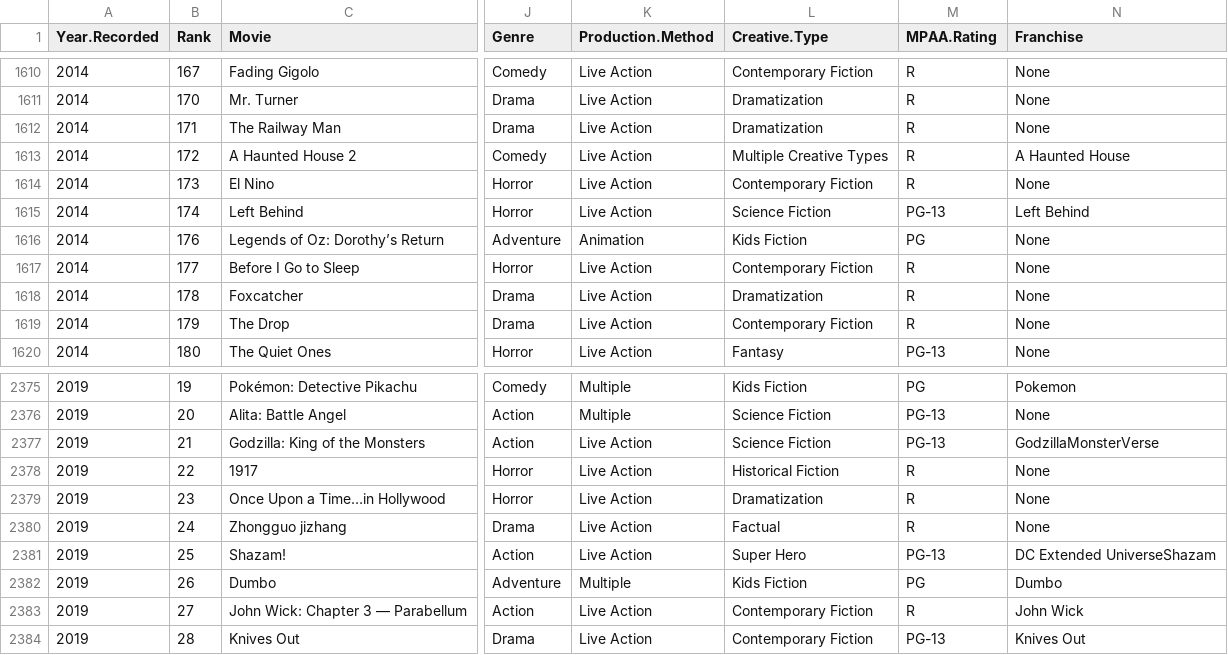
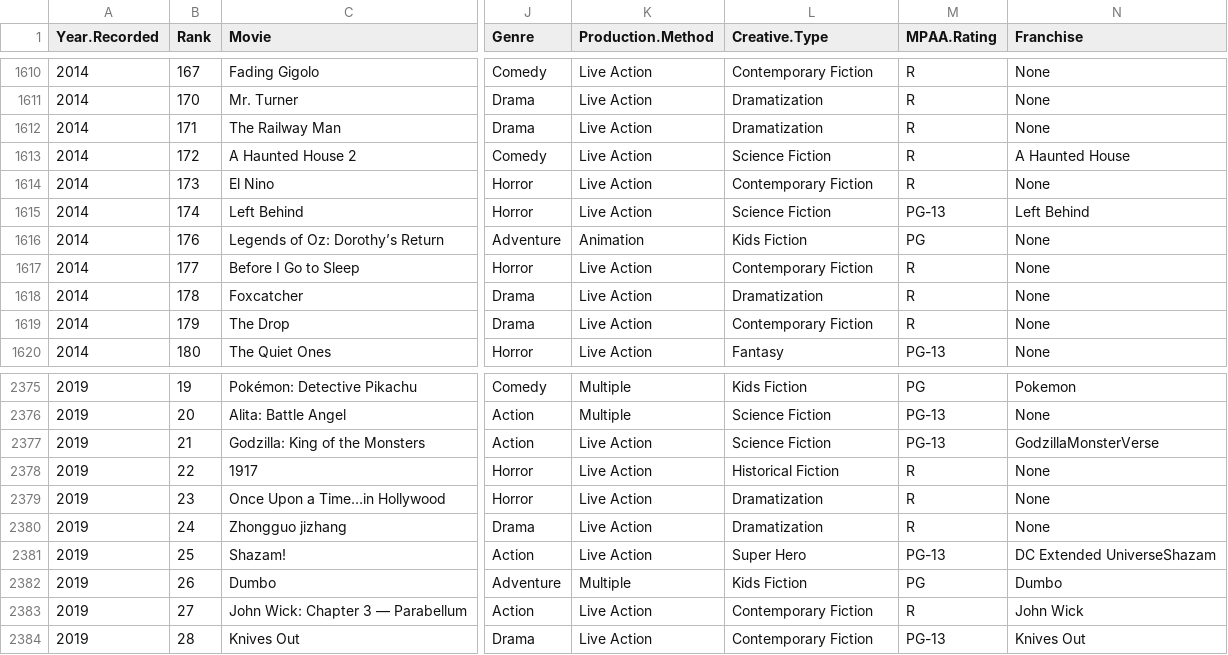
Before and after one commit to nahnhh/top-movies-2005-2025, a CSV file: movies_99.csv, drawn as a sheet; only a part is shown, gaps mark what is left out; the diff covers the shown part only; the diff names each change by its address in the sheet, - before the commit and + after, or states it on an @@ line.

```diff
--- a/movies_99.csv
+++ b/movies_99.csv
-L1613 (Creative.Type): Multiple Creative Types
+L1613 (Creative.Type): Science Fiction
-L2380 (Creative.Type): Factual
+L2380 (Creative.Type): Dramatization
```
Also changed, not shown: 5 edited cells elsewhere in this file.
